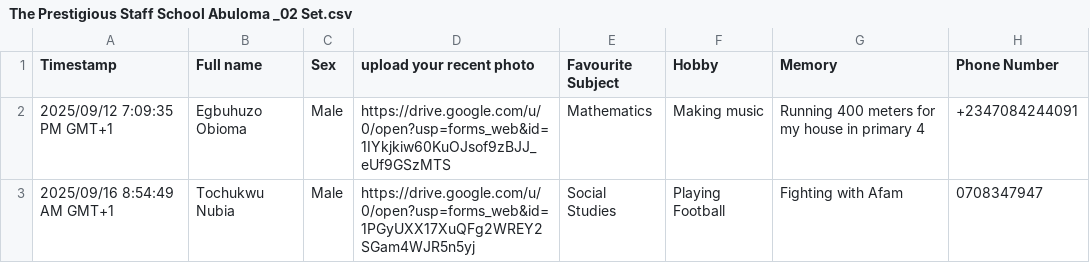
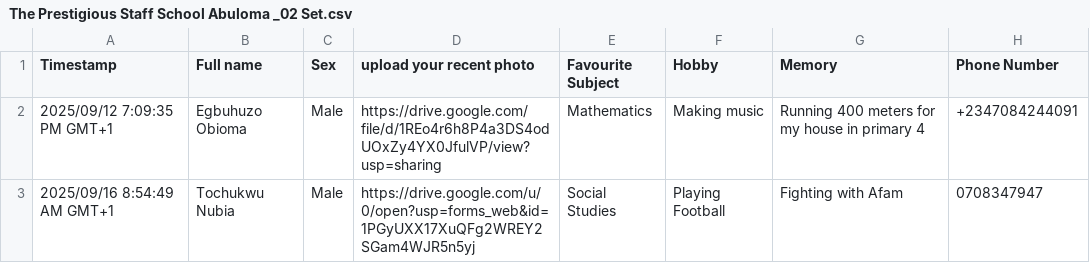
Before and after one commit to jaobianimations/PrestigiousStaffschool02Set, a CSV file: The Prestigious Staff School Abuloma _02 Set.csv, drawn as a sheet; only a part is shown; the diff names each change by its address in the sheet, - before the commit and + after, or states it on an @@ line.

Commit message:
Update The Prestigious Staff School Abuloma _02 Set.csv

```diff
--- a/The Prestigious Staff School Abuloma _02 Set.csv
+++ b/The Prestigious Staff School Abuloma _02 Set.csv
-D2 (upload your recent photo): https://drive.google.com/u/0/open?usp=forms_web&id=1IYkjkiw60KuOJsof9zBJJ_eUf9GSzMTS
+D2 (upload your recent photo): https://drive.google.com/file/d/1REo4r6h8P4a3DS4odUOxZy4YX0JfulVP/view?usp=sharing
```
